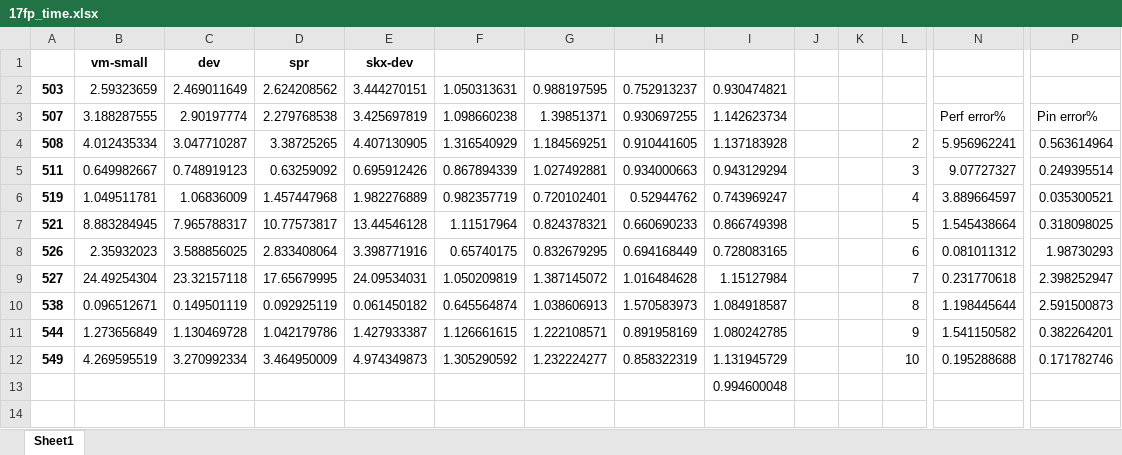
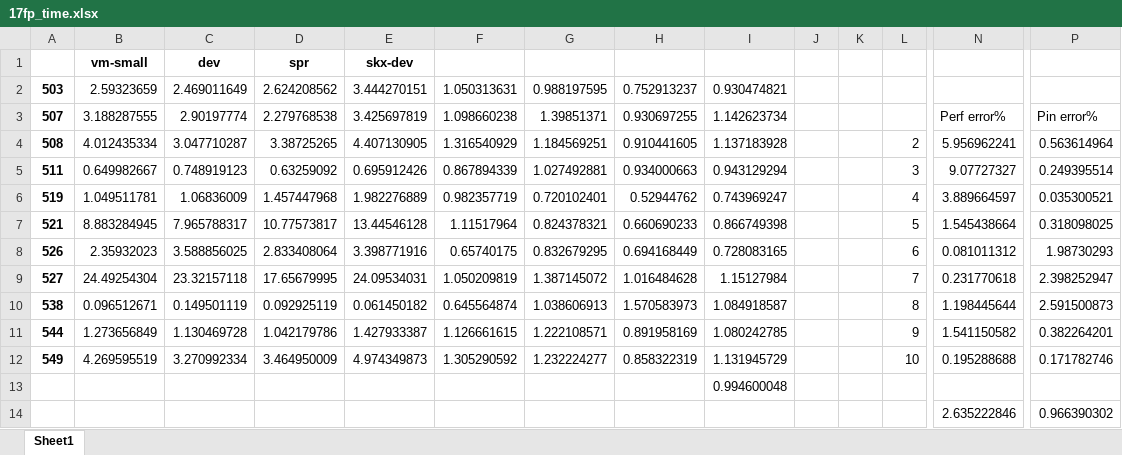
Before and after one commit to 11tim28/Spec_Redundancy, an Excel workbook: Perf/speedup/17fp_time.xlsx, sheet Sheet1, drawn as a sheet; only a part is shown, gaps mark what is left out; values as stored, in another font and other column widths than the file's, no borders; charts and pictures not drawn; rows hold the shown columns only; the diff names each change by its address in the sheet, - before the commit and + after, or states it on an @@ line.

```diff
--- a/Perf/speedup/17fp_time.xlsx (sheet Sheet1)
+++ b/Perf/speedup/17fp_time.xlsx (sheet Sheet1)
+row 14:  |  |  |  |  |  |  |  |  |  |  |  | 2.635222846 | 0.966390302
```
Also changed, not shown: Perf/speedup/06fp_time.xlsx, Perf/speedup/06int_time.xlsx, 5 other files.
